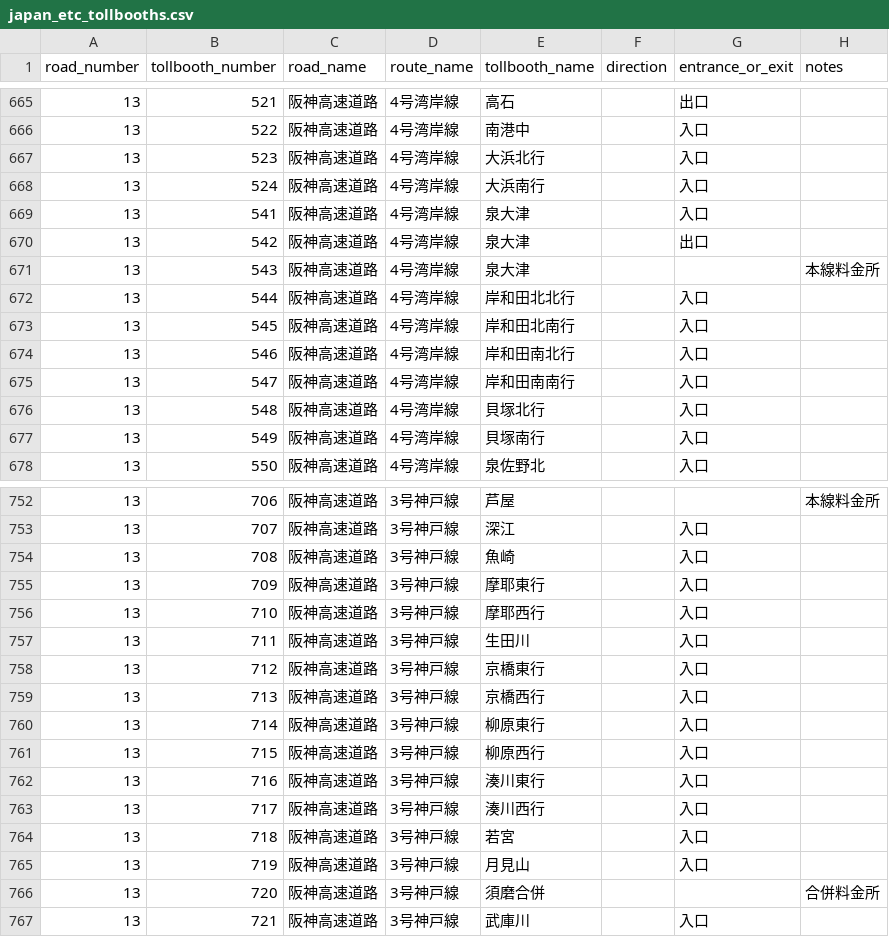
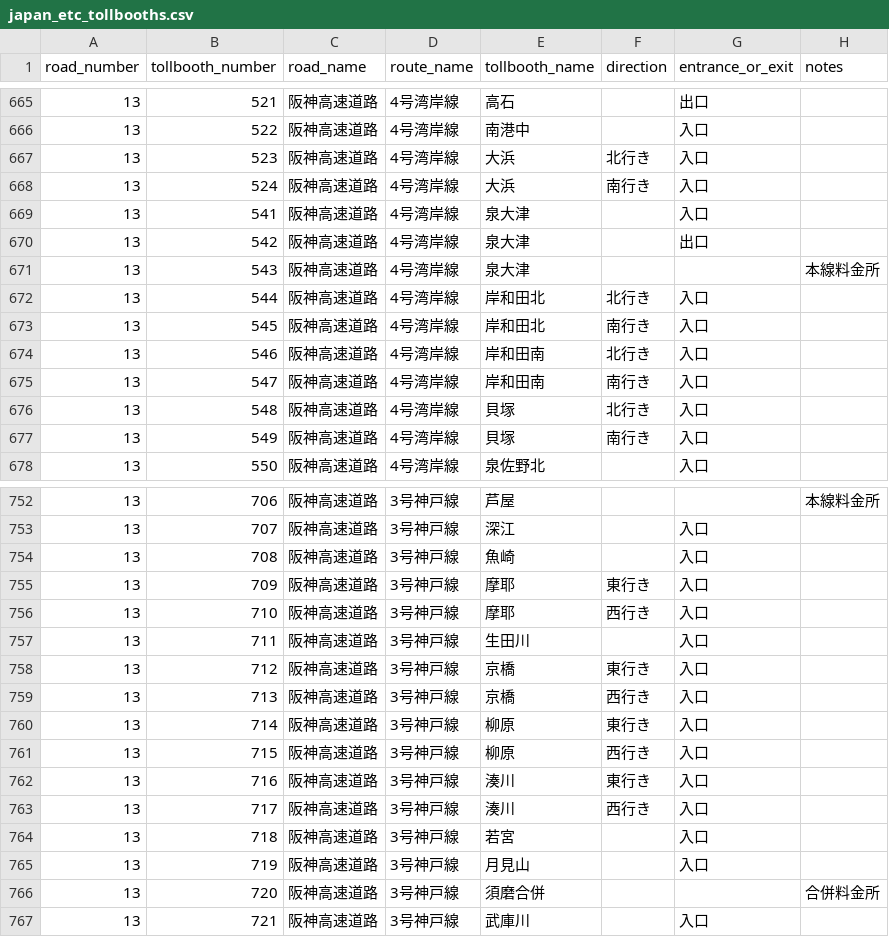
Before and after one commit to yujinakayama/japan_etc, a CSV file: database/japan_etc_tollbooths.csv, drawn as a sheet; only a part is shown, gaps mark what is left out; the diff covers the shown part only.

Commit message:
Extract direction (phase 2)

```diff
--- a/database/japan_etc_tollbooths.csv
+++ b/database/japan_etc_tollbooths.csv
@@ -666,4 +666,4 @@ road_number,tollbooth_number,road_name,route_name,tollbooth_name,direction,entra
 13,522,阪神高速道路,4号湾岸線,南港中,,入口,
-13,523,阪神高速道路,4号湾岸線,大浜北行,,入口,
-13,524,阪神高速道路,4号湾岸線,大浜南行,,入口,
+13,523,阪神高速道路,4号湾岸線,大浜,北行き,入口,
+13,524,阪神高速道路,4号湾岸線,大浜,南行き,入口,
 13,541,阪神高速道路,4号湾岸線,泉大津,,入口,
@@ -671,8 +671,8 @@ road_number,tollbooth_number,road_name,route_name,tollbooth_name,direction,entra
 13,543,阪神高速道路,4号湾岸線,泉大津,,,本線料金所
-13,544,阪神高速道路,4号湾岸線,岸和田北北行,,入口,
-13,545,阪神高速道路,4号湾岸線,岸和田北南行,,入口,
-13,546,阪神高速道路,4号湾岸線,岸和田南北行,,入口,
-13,547,阪神高速道路,4号湾岸線,岸和田南南行,,入口,
-13,548,阪神高速道路,4号湾岸線,貝塚北行,,入口,
-13,549,阪神高速道路,4号湾岸線,貝塚南行,,入口,
+13,544,阪神高速道路,4号湾岸線,岸和田北,北行き,入口,
+13,545,阪神高速道路,4号湾岸線,岸和田北,南行き,入口,
+13,546,阪神高速道路,4号湾岸線,岸和田南,北行き,入口,
+13,547,阪神高速道路,4号湾岸線,岸和田南,南行き,入口,
+13,548,阪神高速道路,4号湾岸線,貝塚,北行き,入口,
+13,549,阪神高速道路,4号湾岸線,貝塚,南行き,入口,
 13,550,阪神高速道路,4号湾岸線,泉佐野北,,入口,
@@ -754,11 +754,11 @@ road_number,tollbooth_number,road_name,route_name,tollbooth_name,direction,entra
 13,708,阪神高速道路,3号神戸線,魚崎,,入口,
-13,709,阪神高速道路,3号神戸線,摩耶東行,,入口,
-13,710,阪神高速道路,3号神戸線,摩耶西行,,入口,
+13,709,阪神高速道路,3号神戸線,摩耶,東行き,入口,
+13,710,阪神高速道路,3号神戸線,摩耶,西行き,入口,
 13,711,阪神高速道路,3号神戸線,生田川,,入口,
-13,712,阪神高速道路,3号神戸線,京橋東行,,入口,
-13,713,阪神高速道路,3号神戸線,京橋西行,,入口,
-13,714,阪神高速道路,3号神戸線,柳原東行,,入口,
-13,715,阪神高速道路,3号神戸線,柳原西行,,入口,
-13,716,阪神高速道路,3号神戸線,湊川東行,,入口,
-13,717,阪神高速道路,3号神戸線,湊川西行,,入口,
+13,712,阪神高速道路,3号神戸線,京橋,東行き,入口,
+13,713,阪神高速道路,3号神戸線,京橋,西行き,入口,
+13,714,阪神高速道路,3号神戸線,柳原,東行き,入口,
+13,715,阪神高速道路,3号神戸線,柳原,西行き,入口,
+13,716,阪神高速道路,3号神戸線,湊川,東行き,入口,
+13,717,阪神高速道路,3号神戸線,湊川,西行き,入口,
 13,718,阪神高速道路,3号神戸線,若宮,,入口,
```
Also changed, not shown: 38 edited cells elsewhere in this file, 2 other files.
